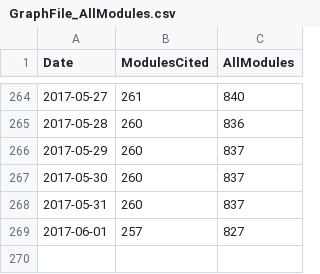
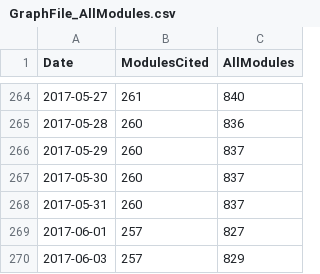
Before and after one commit to finanalyst/ModuleCitation, a CSV file: GraphFile_AllModules.csv, drawn as a sheet; only a part is shown, gaps mark what is left out.

```diff
--- a/GraphFile_AllModules.csv
+++ b/GraphFile_AllModules.csv
@@ -269 +269,2 @@ Date,ModulesCited,AllModules
 2017-06-01,257,827
+2017-06-03,257,829
```
Also changed, not shown: GraphFile_recursive.csv, GraphFile_simple.csv, 1 other file.
